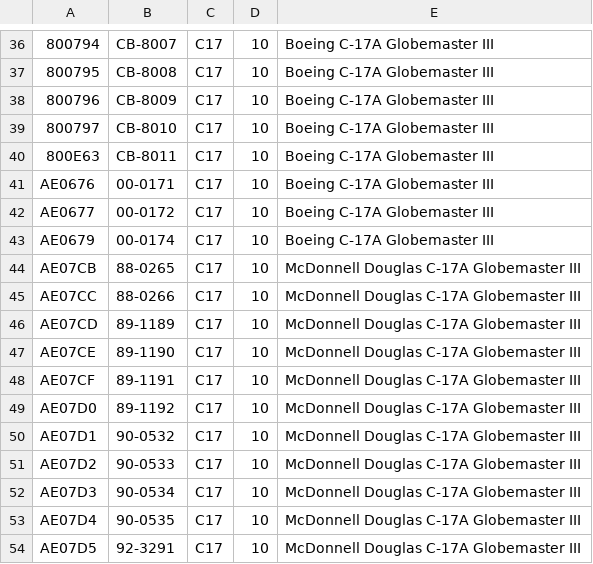
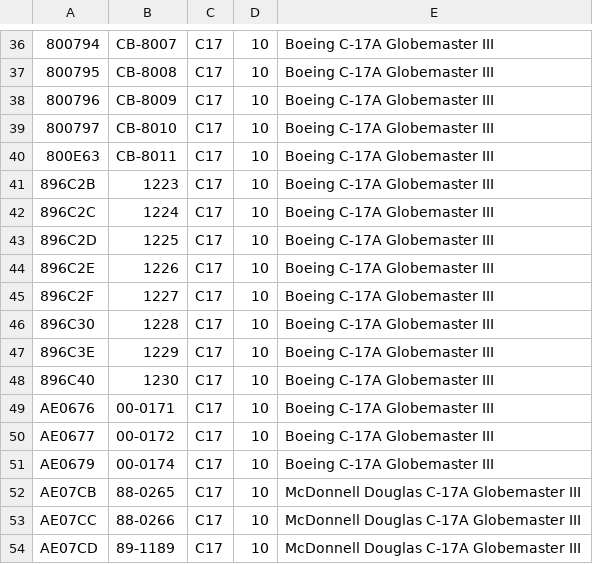
Before and after one commit to adsbfi/type-longnames, a CSV file: individual-types/C17.csv, drawn as a sheet; only a part is shown, gaps mark what is left out; the shorter side is filled out with more unchanged rows.

```diff
--- a/individual-types/C17.csv
+++ b/individual-types/C17.csv
@@ -40,2 +40,10 @@
 800E63,CB-8011,C17,10,Boeing C-17A Globemaster III
+896C2B,1223,C17,10,Boeing C-17A Globemaster III
+896C2C,1224,C17,10,Boeing C-17A Globemaster III
+896C2D,1225,C17,10,Boeing C-17A Globemaster III
+896C2E,1226,C17,10,Boeing C-17A Globemaster III
+896C2F,1227,C17,10,Boeing C-17A Globemaster III
+896C30,1228,C17,10,Boeing C-17A Globemaster III
+896C3E,1229,C17,10,Boeing C-17A Globemaster III
+896C40,1230,C17,10,Boeing C-17A Globemaster III
 AE0676,00-0171,C17,10,Boeing C-17A Globemaster III
```
Also changed, not shown: individual-types/GLEX.csv, individual-types/H64.csv.
